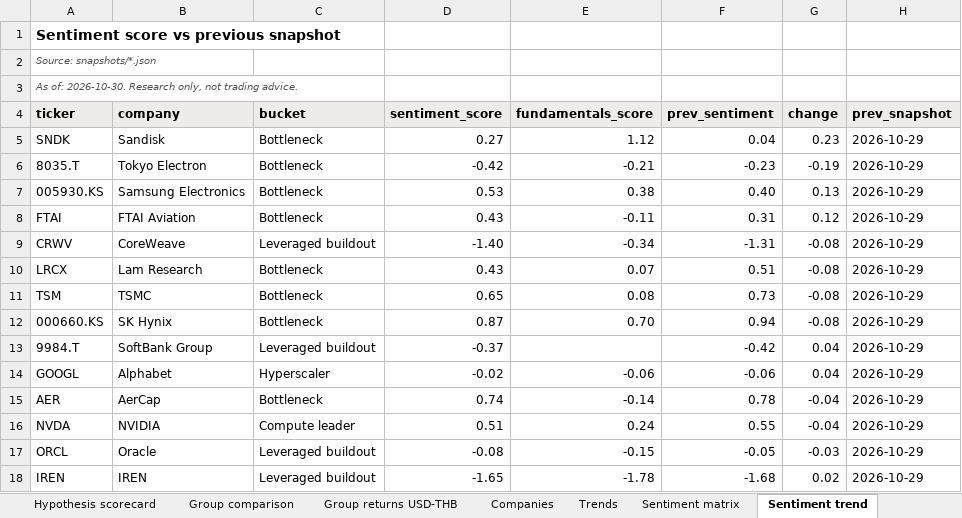
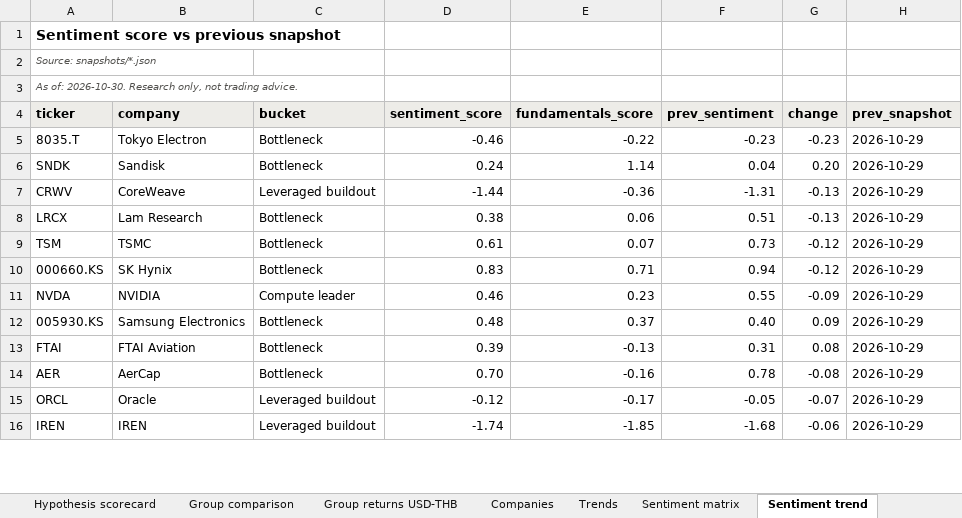
Before and after one commit to sweetbabyjaysus/wheredalootat, an Excel workbook: investment_tracker/tracker.xlsx, sheet Sentiment trend, drawn as a sheet; only a part is shown; values as stored, in another font and other column widths than the file's, no borders; conditional formats not drawn; removed rows and columns are numbered as before the commit, all else as after; the diff covers the shown part only; the diff names each change by its address in the sheet, - before the commit and + after, or states it on an @@ line.

```diff
--- a/investment_tracker/tracker.xlsx (sheet Sentiment trend)
+++ b/investment_tracker/tracker.xlsx (sheet Sentiment trend)
-row 5: SNDK | Sandisk | Bottleneck | 0.27 | 1.12 | 0.04 | 0.23 | 2026-10-29
-D5 (sentiment_score): -0.42
+D5 (sentiment_score): -0.46
-E5 (fundamentals_score): -0.21
+E5 (fundamentals_score): -0.22
-G5 (change): -0.19
+G5 (change): -0.23
-row 7: 005930.KS | Samsung Electronics | Bottleneck | 0.53 | 0.38 | 0.40 | 0.13 | 2026-10-29
-row 8: FTAI | FTAI Aviation | Bottleneck | 0.43 | -0.11 | 0.31 | 0.12 | 2026-10-29
+row 6: SNDK | Sandisk | Bottleneck | 0.24 | 1.14 | 0.04 | 0.20 | 2026-10-29
-D7 (sentiment_score): -1.40
+D7 (sentiment_score): -1.44
-E7 (fundamentals_score): -0.34
+E7 (fundamentals_score): -0.36
-G7:G8 (change): -0.08
+G7:G8 (change): -0.13
-D8 (sentiment_score): 0.43
+D8 (sentiment_score): 0.38
-E8 (fundamentals_score): 0.07
+E8 (fundamentals_score): 0.06
-D9 (sentiment_score): 0.65
+D9 (sentiment_score): 0.61
-E9 (fundamentals_score): 0.08
+E9 (fundamentals_score): 0.07
-G9:G10 (change): -0.08
+G9:G10 (change): -0.12
-D10 (sentiment_score): 0.87
+D10 (sentiment_score): 0.83
-E10 (fundamentals_score): 0.70
+E10 (fundamentals_score): 0.71
-row 13: 9984.T | SoftBank Group | Leveraged buildout | -0.37 |  | -0.42 | 0.04 | 2026-10-29
-row 14: GOOGL | Alphabet | Hyperscaler | -0.02 | -0.06 | -0.06 | 0.04 | 2026-10-29
-row 15: AER | AerCap | Bottleneck | 0.74 | -0.14 | 0.78 | -0.04 | 2026-10-29
-D11 (sentiment_score): 0.51
+D11 (sentiment_score): 0.46
-E11 (fundamentals_score): 0.24
+E11 (fundamentals_score): 0.23
-G11 (change): -0.04
+G11 (change): -0.09
+row 12: 005930.KS | Samsung Electronics | Bottleneck | 0.48 | 0.37 | 0.40 | 0.09 | 2026-10-29
+row 13: FTAI | FTAI Aviation | Bottleneck | 0.39 | -0.13 | 0.31 | 0.08 | 2026-10-29
+row 14: AER | AerCap | Bottleneck | 0.70 | -0.16 | 0.78 | -0.08 | 2026-10-29
-D15 (sentiment_score): -0.08
+D15 (sentiment_score): -0.12
-E15 (fundamentals_score): -0.15
+E15 (fundamentals_score): -0.17
-G15 (change): -0.03
+G15 (change): -0.07
-D16 (sentiment_score): -1.65
+D16 (sentiment_score): -1.74
-E16 (fundamentals_score): -1.78
+E16 (fundamentals_score): -1.85
-G16 (change): 0.02
+G16 (change): -0.06
```
Also changed, not shown: 4 added rows, 1 removed row and 6 edited cells elsewhere in this sheet, sheet Raw data, sheet Headlines, sheet Sentiment matrix, sheet Data gaps and sources, sheet Trends, sheet Group comparison, 7 more sheets, other sheet tabs, 13 other files.
